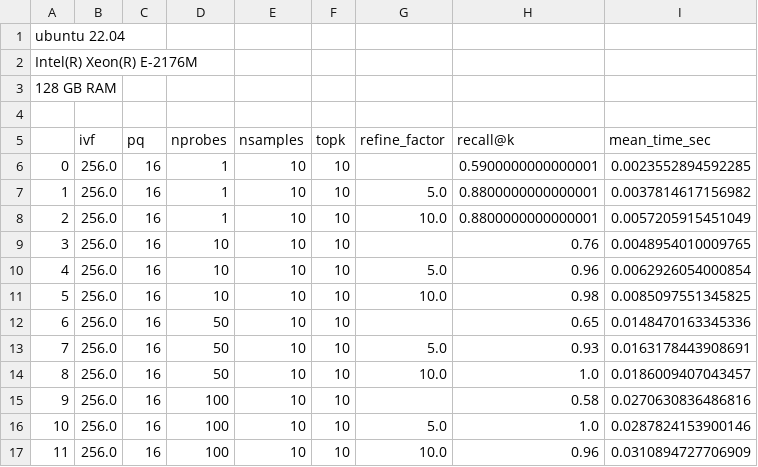
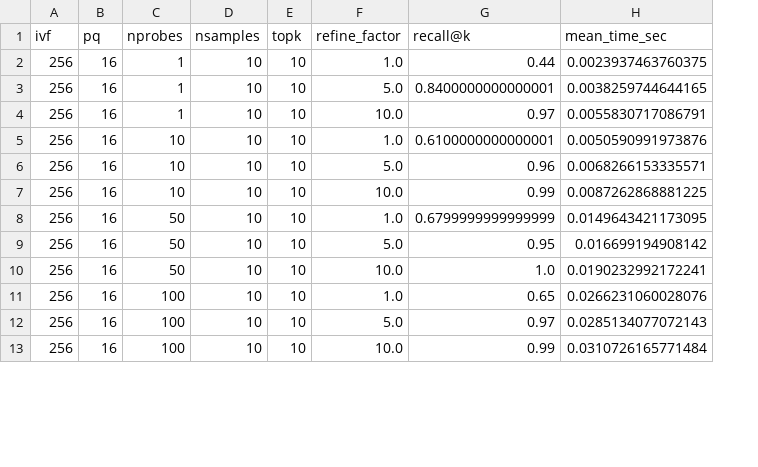
Before and after one commit to lancedb/lance, a CSV file: python/benchmarks/sift/lance_sift1m_stats.csv, drawn as a sheet; only a part is shown; removed rows and columns are numbered as before the commit, all else as after; the diff covers the shown part only; the diff names each change by its address in the sheet, - before the commit and + after, or states it on an @@ line.

Commit message:
update stats

```diff
--- a/python/benchmarks/sift/lance_sift1m_stats.csv
+++ b/python/benchmarks/sift/lance_sift1m_stats.csv
-column A, rows 6-17: 0 | 1 | 2 | 3 | 4 | 5 | 6 | 7 | 8 | 9 | 10 | 11
-row 1: ubuntu 22.04
-row 2: Intel(R) Xeon(R) E-2176M
-row 3: 128 GB RAM
-row 4: (empty)
-A2:A13 (ivf): 256.0
+A2:A13 (ivf): 256
-F2 (refine_factor): (empty)
+F2 (refine_factor): 1.0
-G2 (recall@k): 0.5900000000000001
+G2 (recall@k): 0.44
-H2 (mean_time_sec): 0.0023552894592285
+H2 (mean_time_sec): 0.0023937463760375
-G3 (recall@k): 0.8800000000000001
+G3 (recall@k): 0.8400000000000001
-H3 (mean_time_sec): 0.0037814617156982
+H3 (mean_time_sec): 0.0038259744644165
-G4 (recall@k): 0.8800000000000001
+G4 (recall@k): 0.97
-H4 (mean_time_sec): 0.0057205915451049
+H4 (mean_time_sec): 0.0055830717086791
-F5 (refine_factor): (empty)
+F5 (refine_factor): 1.0
-G5 (recall@k): 0.76
+G5 (recall@k): 0.6100000000000001
-H5 (mean_time_sec): 0.0048954010009765
+H5 (mean_time_sec): 0.0050590991973876
-H6 (mean_time_sec): 0.0062926054000854
+H6 (mean_time_sec): 0.0068266153335571
-G7 (recall@k): 0.98
+G7 (recall@k): 0.99
-H7 (mean_time_sec): 0.0085097551345825
+H7 (mean_time_sec): 0.0087262868881225
-F8 (refine_factor): (empty)
+F8 (refine_factor): 1.0
-G8 (recall@k): 0.65
+G8 (recall@k): 0.6799999999999999
-H8 (mean_time_sec): 0.0148470163345336
+H8 (mean_time_sec): 0.0149643421173095
-G9 (recall@k): 0.93
+G9 (recall@k): 0.95
-H9 (mean_time_sec): 0.0163178443908691
+H9 (mean_time_sec): 0.016699194908142
-H10 (mean_time_sec): 0.0186009407043457
+H10 (mean_time_sec): 0.0190232992172241
-F11 (refine_factor): (empty)
+F11 (refine_factor): 1.0
-G11 (recall@k): 0.58
+G11 (recall@k): 0.65
-H11 (mean_time_sec): 0.0270630836486816
+H11 (mean_time_sec): 0.0266231060028076
-G12 (recall@k): 1.0
+G12 (recall@k): 0.97
-H12 (mean_time_sec): 0.0287824153900146
+H12 (mean_time_sec): 0.0285134077072143
-G13 (recall@k): 0.96
+G13 (recall@k): 0.99
-H13 (mean_time_sec): 0.0310894727706909
+H13 (mean_time_sec): 0.0310726165771484
```
Also changed, not shown: 75 edited cells elsewhere in this file.
